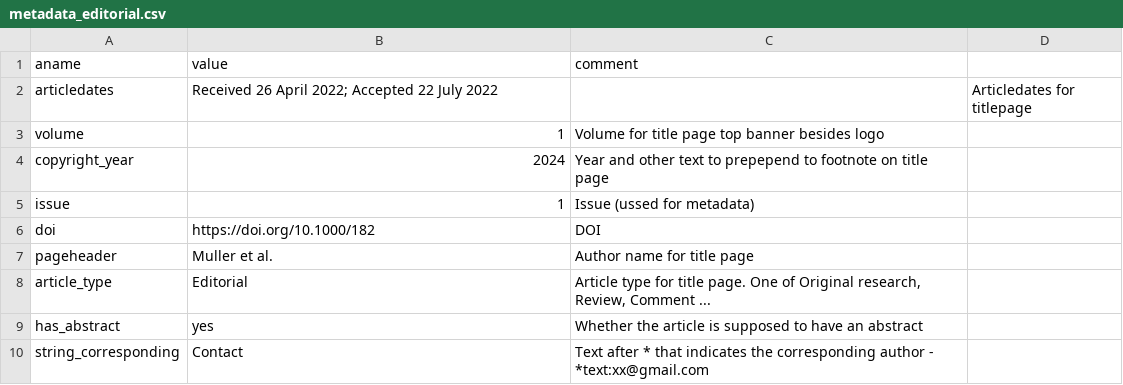
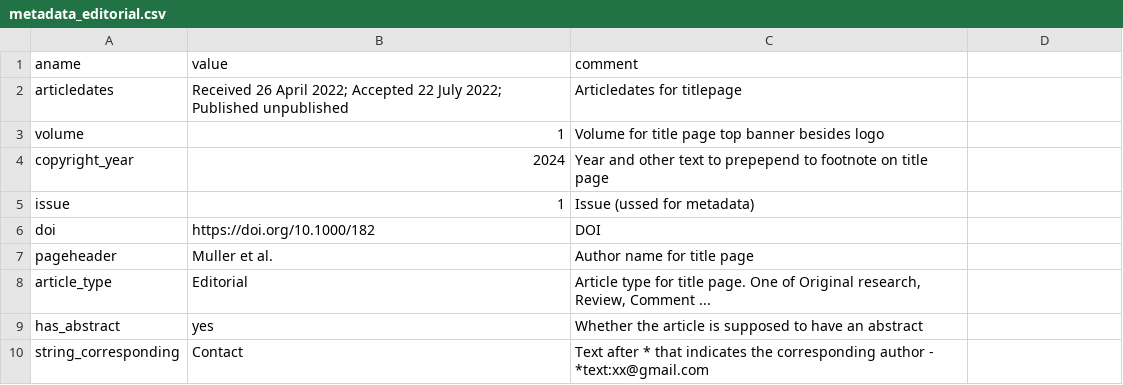
Before and after one commit to kdevkdev/pdfRotuce, a CSV file: inst/template/metadata_editorial.csv, drawn as a sheet; the diff names each change by its address in the sheet, - before the commit and + after, or states it on an @@ line.

```diff
--- a/inst/template/metadata_editorial.csv
+++ b/inst/template/metadata_editorial.csv
-B2 (value): …22 July 2022
+B2 (value): …22 July 2022; Published unpublished
-C2 (comment): (empty)
+C2 (comment): Articledates for titlepage
-D2: Articledates for titlepage
+D2: (empty)
```
Also changed, not shown: inst/template/metadata_article.csv, 7 other files.
